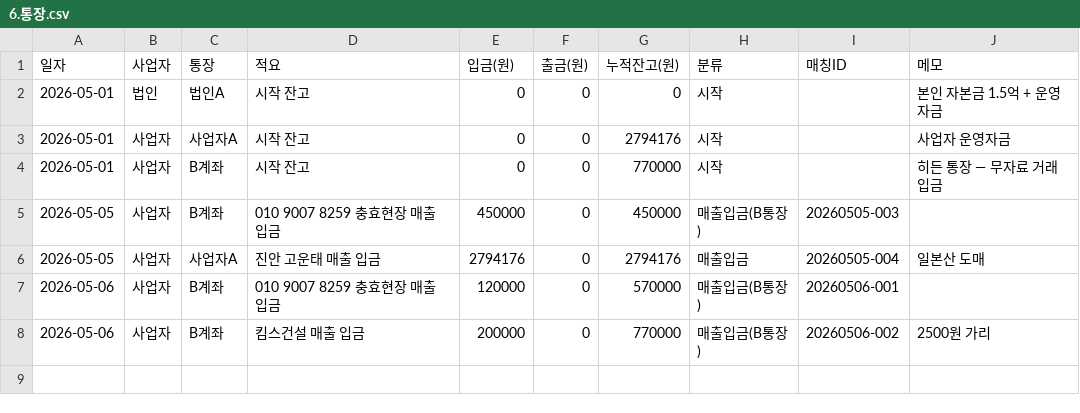
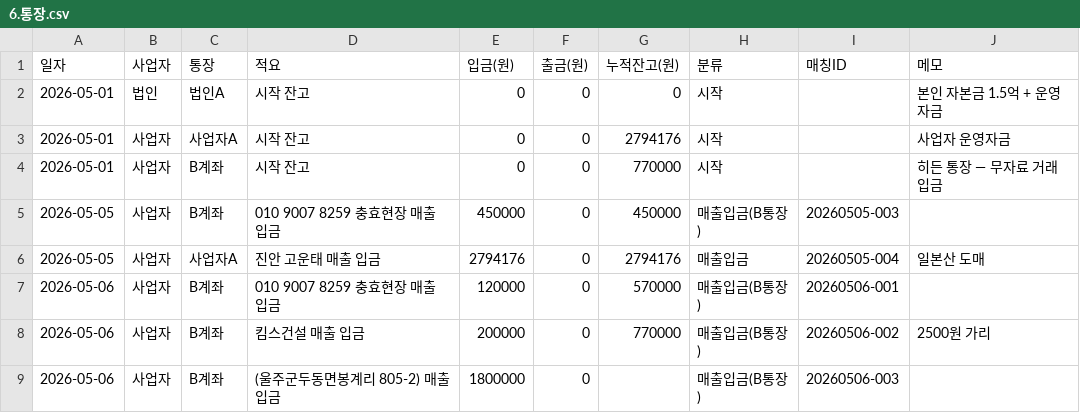
Before and after one commit to soongon/sl-steel-ops, a CSV file: data/6.통장.csv, drawn as a sheet.

```diff
--- a/data/6.통장.csv
+++ b/data/6.통장.csv
@@ -8 +8,2 @@
 2026-05-06,사업자,B계좌,킴스건설 매출 입금,200000,0,770000,매출입금(B통장),20260506-002,2500원 가리
+2026-05-06,사업자,B계좌, (울주군두동면봉계리 805-2) 매출 입금,1800000,0,,매출입금(B통장),20260506-003,
```
Also changed, not shown: data/1.매출.csv, data/5.거래처.csv.
